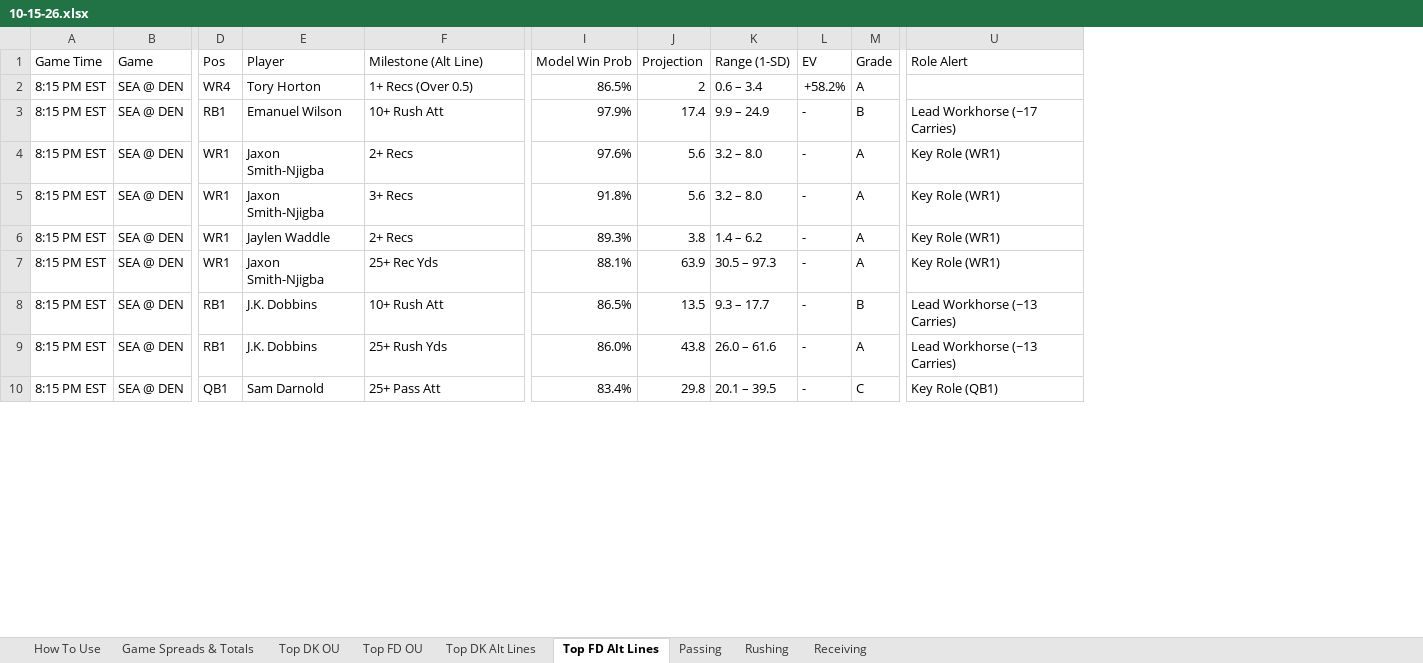
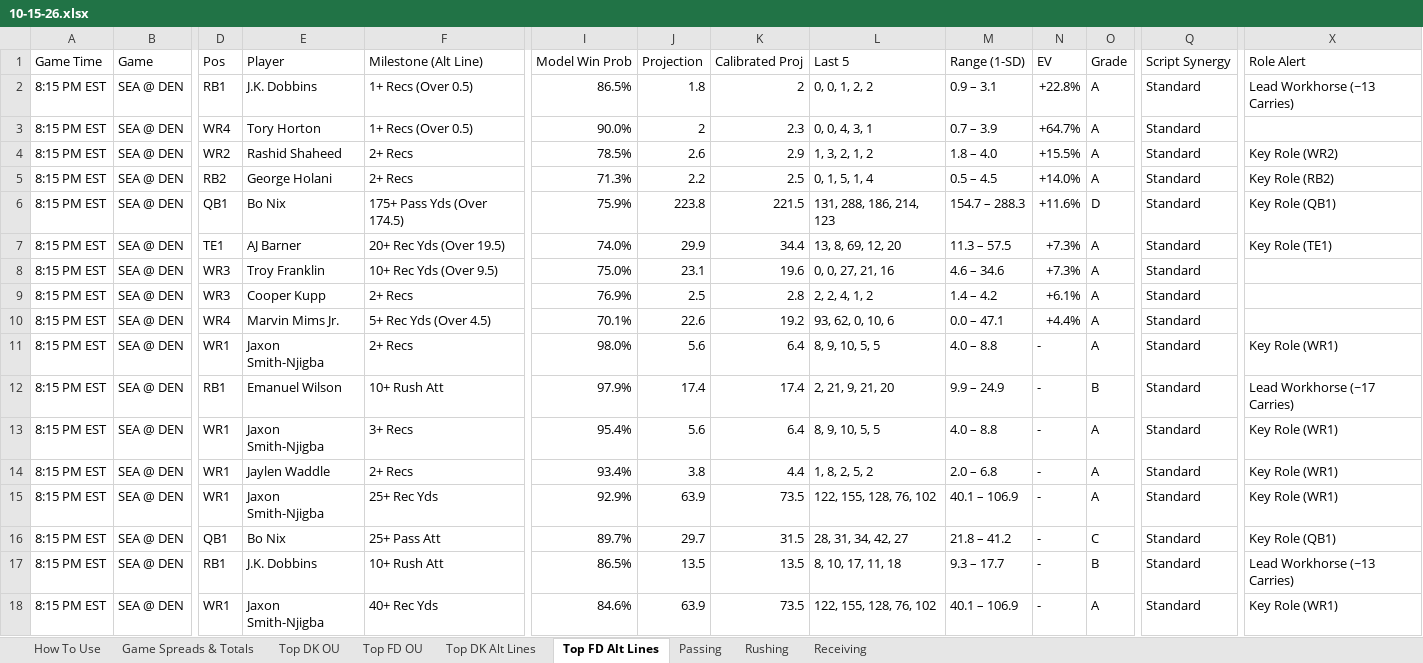
Before and after one commit to RhettTitus/nfl-dashboard, an Excel workbook: data/10-15-26.xlsx, sheet Top FD Alt Lines, drawn as a sheet; only a part is shown, gaps mark what is left out; values as stored, in another font and other column widths than the file's, no cell formats; removed rows and columns are numbered as before the commit, all else as after; rows hold the shown columns only; the diff covers the shown part only; the diff names each change by its address in the sheet, - before the commit and + after, or states it on an @@ line.

```diff
--- a/data/10-15-26.xlsx (sheet Top FD Alt Lines)
+++ b/data/10-15-26.xlsx (sheet Top FD Alt Lines)
+column K (Calibrated Proj), row 3: 2.3; rows 12-15: 17.4 | 6.4 | 4.4 | 73.5; rows 17-18: 13.5 | 73.5
+column L (Last 5), row 3: 0, 0, 4, 3, 1; rows 12-15: 2, 21, 9, 21, 20 | 8, 9, 10, 5, 5 | 1, 8, 2, 5, 2 | 122, 155, 128, 76, 102; rows 17-18: 8, 10, 17, 11, 18 | 122, 155, 128, 76, 102
+column Q (Script Synergy), row 3: Standard; rows 12-15: all Standard; rows 17-18: Standard | Standard
+row 2: 8:15 PM EST | SEA @ DEN | RB1 | J.K. Dobbins | 1+ Recs (Over 0.5) | 86.5% | 1.8 | 2 | 0, 0, 1, 2, 2 | 0.9 – 3.1 | +22.8% | A | Standard | Lead Workhorse (~13 Carries)
-I3 (Model Win Prob): 86.5%
+I3 (Model Win Prob): 90.0%
-M3 (Range (1-SD)): 0.6 – 3.4
+M3 (Range (1-SD)): 0.7 – 3.9
-N3 (EV): +58.2%
+N3 (EV): +64.7%
+row 4: 8:15 PM EST | SEA @ DEN | WR2 | Rashid Shaheed | 2+ Recs | 78.5% | 2.6 | 2.9 | 1, 3, 2, 1, 2 | 1.8 – 4.0 | +15.5% | A | Standard | Key Role (WR2)
+row 5: 8:15 PM EST | SEA @ DEN | RB2 | George Holani | 2+ Recs | 71.3% | 2.2 | 2.5 | 0, 1, 5, 1, 4 | 0.5 – 4.5 | +14.0% | A | Standard | Key Role (RB2)
+row 6: 8:15 PM EST | SEA @ DEN | QB1 | Bo Nix | 175+ Pass Yds (Over 174.5) | 75.9% | 223.8 | 221.5 | 131, 288, 186, 214, 123 | 154.7 – 288.3 | +11.6% | D | Standard | Key Role (QB1)
+row 7: 8:15 PM EST | SEA @ DEN | TE1 | AJ Barner | 20+ Rec Yds (Over 19.5) | 74.0% | 29.9 | 34.4 | 13, 8, 69, 12, 20 | 11.3 – 57.5 | +7.3% | A | Standard | Key Role (TE1)
+row 8: 8:15 PM EST | SEA @ DEN | WR3 | Troy Franklin | 10+ Rec Yds (Over 9.5) | 75.0% | 23.1 | 19.6 | 0, 0, 27, 21, 16 | 4.6 – 34.6 | +7.3% | A | Standard
+row 9: 8:15 PM EST | SEA @ DEN | WR3 | Cooper Kupp | 2+ Recs | 76.9% | 2.5 | 2.8 | 2, 2, 4, 1, 2 | 1.4 – 4.2 | +6.1% | A | Standard
+row 10: 8:15 PM EST | SEA @ DEN | WR4 | Marvin Mims Jr. | 5+ Rec Yds (Over 4.5) | 70.1% | 22.6 | 19.2 | 93, 62, 0, 10, 6 | 0.0 – 47.1 | +4.4% | A | Standard
+row 11: 8:15 PM EST | SEA @ DEN | WR1 | Jaxon Smith-Njigba | 2+ Recs | 98.0% | 5.6 | 6.4 | 8, 9, 10, 5, 5 | 4.0 – 8.8 | - | A | Standard | Key Role (WR1)
-row 4: 8:15 PM EST | SEA @ DEN | WR1 | Jaxon Smith-Njigba | 2+ Recs | 97.6% | 5.6 | 3.2 – 8.0 | - | A | Key Role (WR1)
-I13 (Model Win Prob): 91.8%
+I13 (Model Win Prob): 95.4%
-M13 (Range (1-SD)): 3.2 – 8.0
+M13 (Range (1-SD)): 4.0 – 8.8
-I14 (Model Win Prob): 89.3%
+I14 (Model Win Prob): 93.4%
-M14 (Range (1-SD)): 1.4 – 6.2
+M14 (Range (1-SD)): 2.0 – 6.8
-I15 (Model Win Prob): 88.1%
+I15 (Model Win Prob): 92.9%
-M15 (Range (1-SD)): 30.5 – 97.3
+M15 (Range (1-SD)): 40.1 – 106.9
+row 16: 8:15 PM EST | SEA @ DEN | QB1 | Bo Nix | 25+ Pass Att | 89.7% | 29.7 | 31.5 | 28, 31, 34, 42, 27 | 21.8 – 41.2 | - | C | Standard | Key Role (QB1)
-row 9: 8:15 PM EST | SEA @ DEN | RB1 | J.K. Dobbins | 25+ Rush Yds | 86.0% | 43.8 | 26.0 – 61.6 | - | A | Lead Workhorse (~13 Carries)
-D18 (Pos): QB1
+D18 (Pos): WR1
-E18 (Player): Sam Darnold
+E18 (Player): Jaxon Smith-Njigba
-F18 (Milestone (Alt Line)): 25+ Pass Att
+F18 (Milestone (Alt Line)): 40+ Rec Yds
-I18 (Model Win Prob): 83.4%
+I18 (Model Win Prob): 84.6%
-J18 (Projection): 29.8
+J18 (Projection): 63.9
-M18 (Range (1-SD)): 20.1 – 39.5
+M18 (Range (1-SD)): 40.1 – 106.9
-O18 (Grade): C
+O18 (Grade): A
-X18 (Role Alert): Key Role (QB1)
+X18 (Role Alert): Key Role (WR1)
```
Also changed, not shown: 11 added rows, 13 removed rows and 384 edited cells elsewhere in this sheet, sheet Top DK Alt Lines, sheet Top DK OU, sheet Top FD OU, sheet Receiving, sheet Rushing, cell formats, data/SEASON_2026_PLAYER_PROFILES.xlsx.
